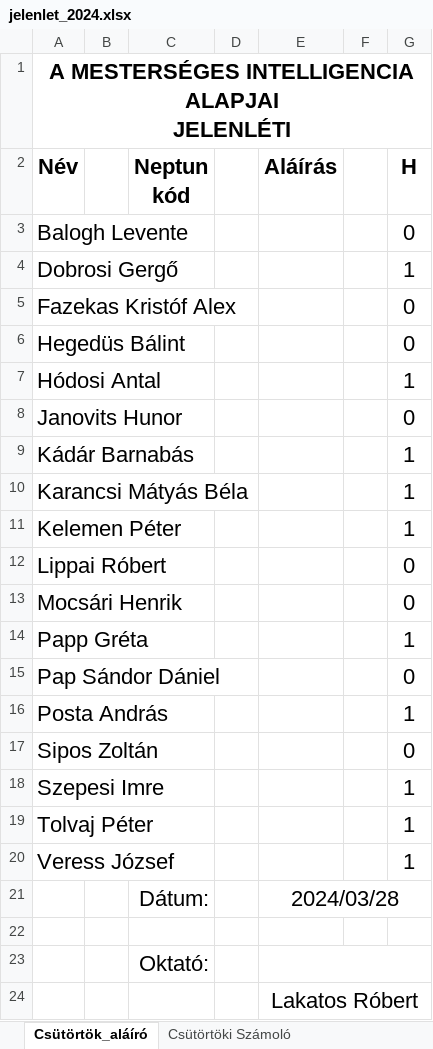
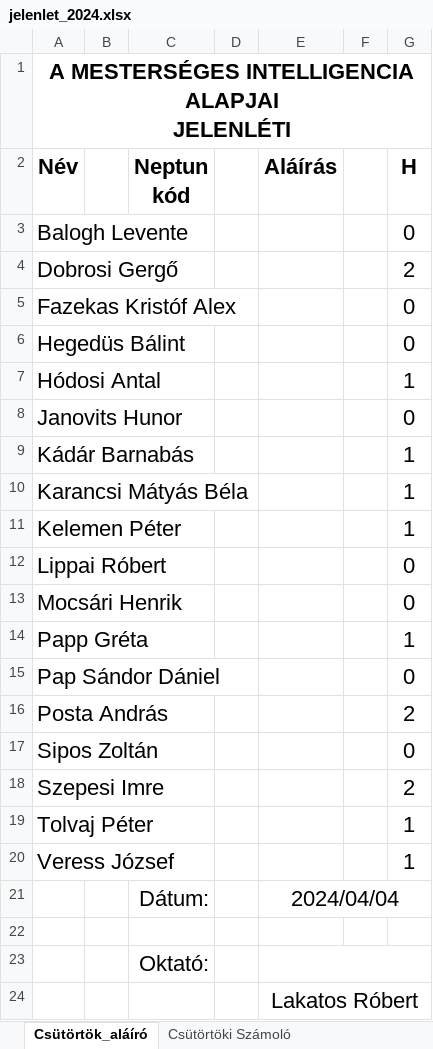
Before and after one commit to robertlakatos/me, an Excel workbook: materials/AI/jelenlet/jelenlet_2024.xlsx, sheet Csütörtök_aláíró, drawn as a sheet; values as stored, in another font and other column widths than the file's, no borders; the diff names each change by its address in the sheet, - before the commit and + after, or states it on an @@ line.

```diff
--- a/materials/AI/jelenlet/jelenlet_2024.xlsx (sheet Csütörtök_aláíró)
+++ b/materials/AI/jelenlet/jelenlet_2024.xlsx (sheet Csütörtök_aláíró)
-G4 (H): 1
+G4 (H): 2
-G16 (H): 1
+G16 (H): 2
-G18 (H): 1
+G18 (H): 2
-E21 (Aláírás): 2024/03/28
+E21 (Aláírás): 2024/04/04
```
Also changed, not shown: sheet Csütörtöki Számoló, materials/NLP-A/jelenlet/jelenlet_2024.xlsx, 2 other files.
